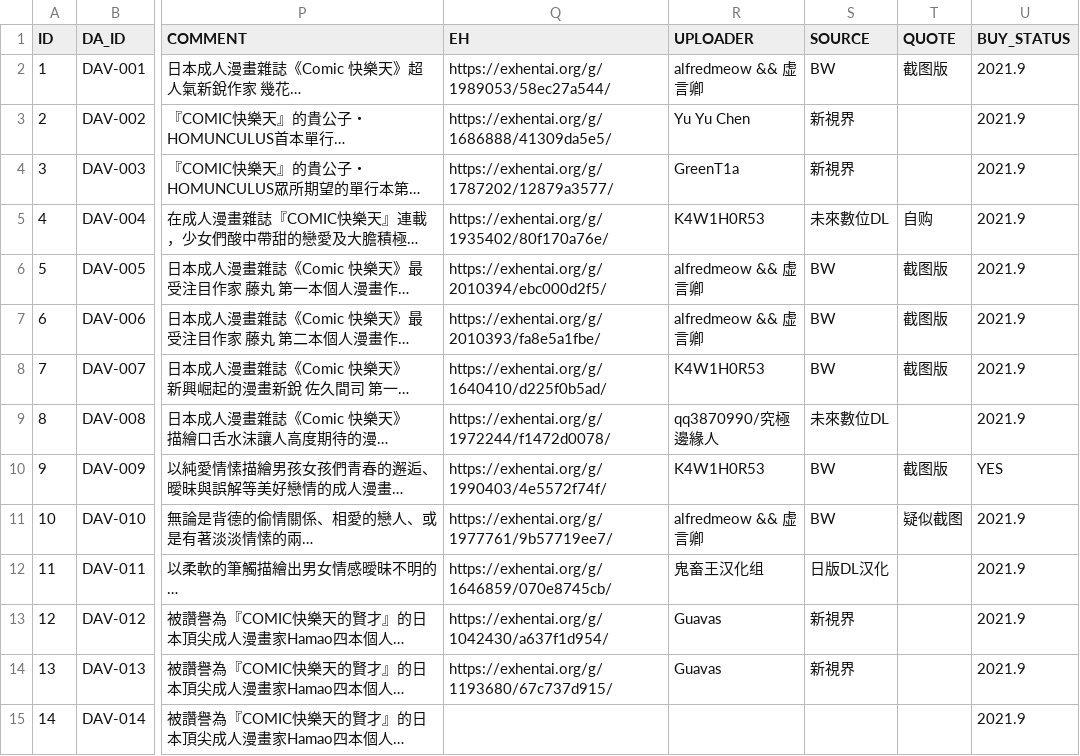
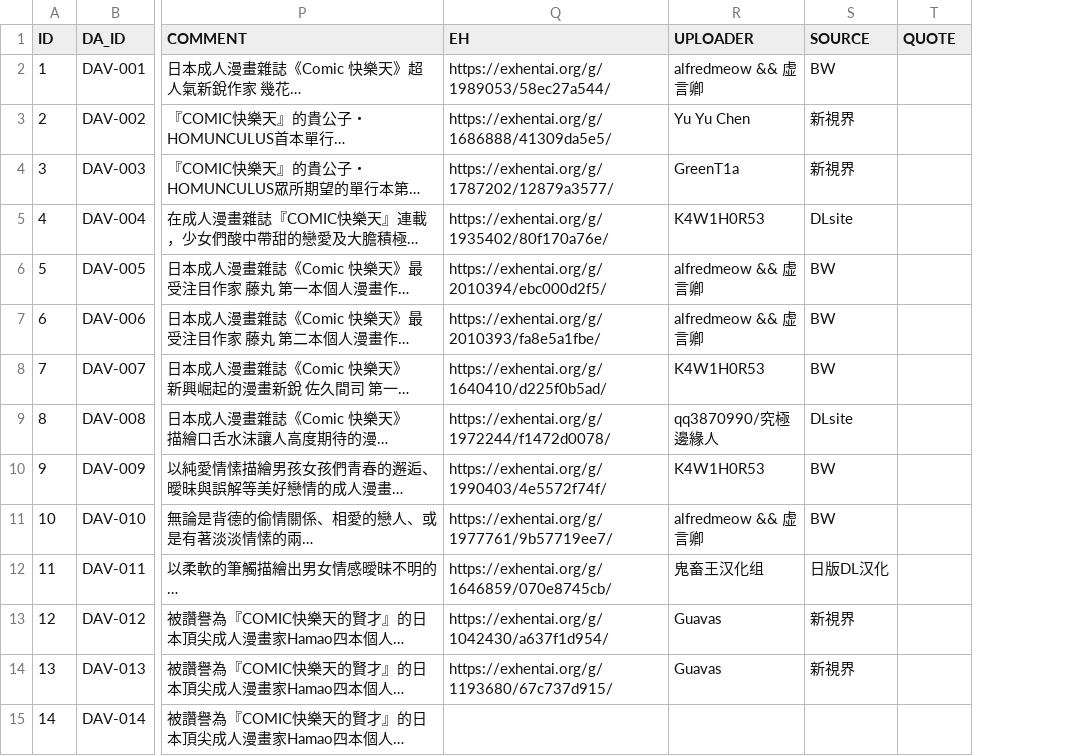
Before and after one commit to K4W1H0R53/tankoubon, a CSV file: dart.csv, drawn as a sheet; only a part is shown, gaps mark what is left out; long unchanged cells end in …; the diff covers the shown part only; the diff names each change by its address in the sheet, - before the commit and + after, or states it on an @@ line.

Commit message:
Update dart.csv

```diff
--- a/dart.csv
+++ b/dart.csv
-column U (BUY_STATUS), rows 2-15: 2021.9 | 2021.9 | 2021.9 | 2021.9 | 2021.9 | 2021.9 | 2021.9 | 2021.9 | YES | 2021.9 | 2021.9 | 2021.9 | 2021.9 | 2021.9
-T2 (QUOTE): 截图版
+T2 (QUOTE): (empty)
-S5 (SOURCE): 未來數位DL
+S5 (SOURCE): DLsite
-T5 (QUOTE): 自购
+T5 (QUOTE): (empty)
-T6:T8 (QUOTE): 截图版
+T6:T8 (QUOTE): (empty)
-S9 (SOURCE): 未來數位DL
+S9 (SOURCE): DLsite
-T10 (QUOTE): 截图版
+T10 (QUOTE): (empty)
-T11 (QUOTE): 疑似截图
+T11 (QUOTE): (empty)
```
Also changed, not shown: 19 edited cells elsewhere in this file.
